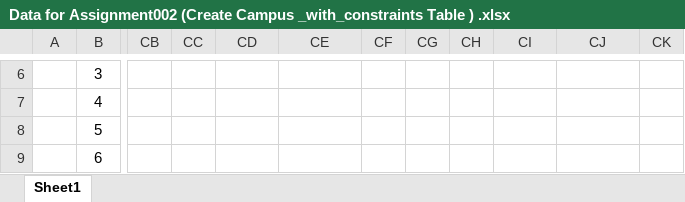
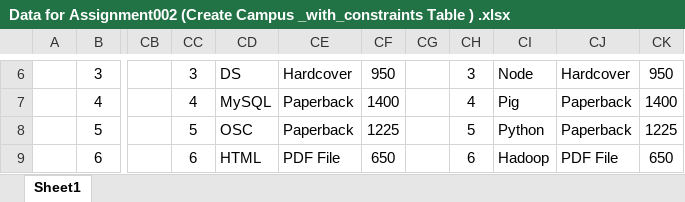
Before and after one commit to SaleelAssignment/assignment, an Excel workbook: ERP, STUDENT, and CAB Databases/Campus/Data for Assignment002 (Create Campus _with_constraints Table ) .xlsx, sheet Sheet1, drawn as a sheet; only a part is shown, gaps mark what is left out; values as stored, in another font and other column widths than the file's, no borders; the diff covers the shown part only; the diff names each change by its address in the sheet, - before the commit and + after, or states it on an @@ line.

```diff
--- a/ERP, STUDENT, and CAB Databases/Campus/Data for Assignment002 (Create Campus _with_constraints Table ) .xlsx (sheet Sheet1)
+++ b/ERP, STUDENT, and CAB Databases/Campus/Data for Assignment002 (Create Campus _with_constraints Table ) .xlsx (sheet Sheet1)
-CC6: (empty)
+CC6: 3
-CD6: (empty)
+CD6: DS
-CE6: (empty)
+CE6: Hardcover
-CF6: (empty)
+CF6: 950
-CH6: (empty)
+CH6: 3
-CI6: (empty)
+CI6: Node
-CJ6: (empty)
+CJ6: Hardcover
-CK6: (empty)
+CK6: 950
-CC7: (empty)
+CC7: 4
-CD7: (empty)
+CD7: MySQL
-CE7:CE8: (empty)
+CE7:CE8: Paperback
-CF7: (empty)
+CF7: 1400
-CH7: (empty)
+CH7: 4
-CI7: (empty)
+CI7: Pig
-CJ7:CJ8: (empty)
+CJ7:CJ8: Paperback
-CK7: (empty)
+CK7: 1400
-CC8: (empty)
+CC8: 5
-CD8: (empty)
+CD8: OSC
-CF8: (empty)
+CF8: 1225
-CH8: (empty)
+CH8: 5
-CI8: (empty)
+CI8: Python
-CK8: (empty)
+CK8: 1225
-CC9: (empty)
+CC9: 6
-CD9: (empty)
+CD9: HTML
-CE9: (empty)
+CE9: PDF File
-CF9: (empty)
+CF9: 650
-CH9: (empty)
+CH9: 6
-CI9: (empty)
+CI9: Hadoop
-CJ9: (empty)
+CJ9: PDF File
-CK9: (empty)
+CK9: 650
```
Also changed, not shown: 66 edited cells, cell formats and merged cells elsewhere in this sheet, ERP, STUDENT, and CAB Databases/Campus/infoway_campus.xlsx.
